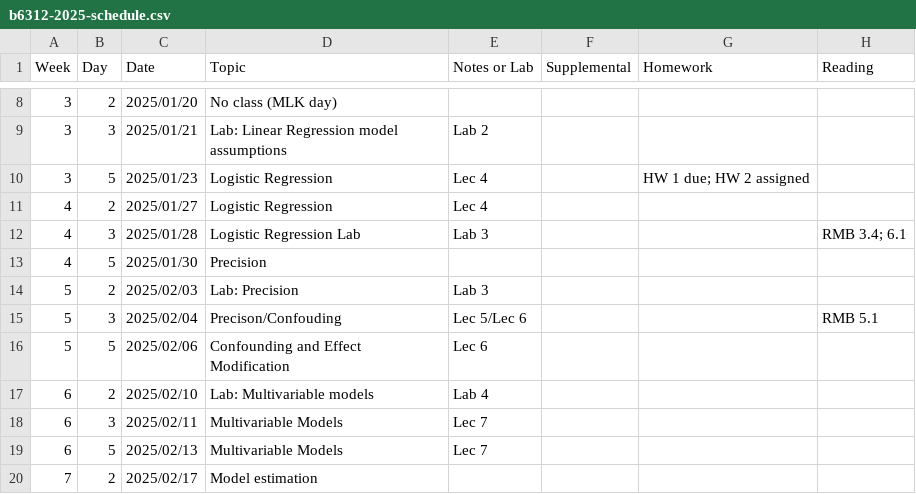
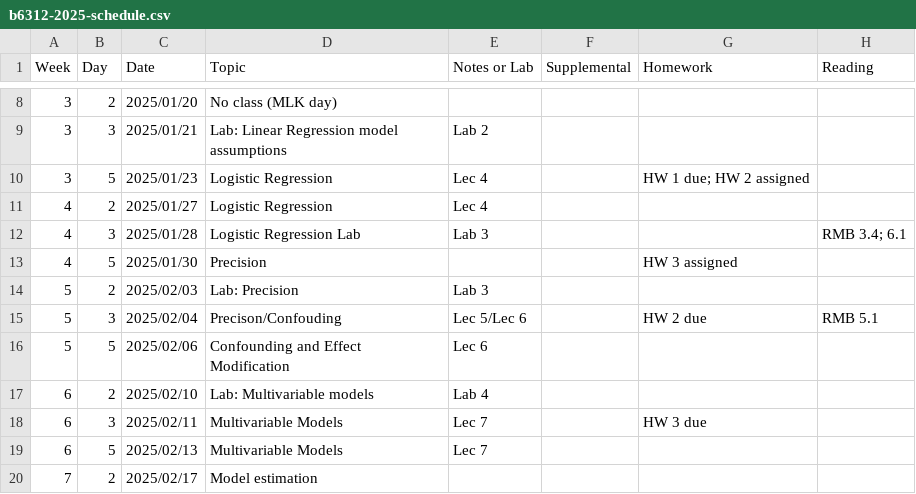
Before and after one commit to ChrisSl789/modern-regression, a CSV file: b6312-2025-schedule.csv, drawn as a sheet; only a part is shown, gaps mark what is left out.

Commit message:
Fix logistic notes to use binomial family for interaction model.  Update schedule.

```diff
--- a/b6312-2025-schedule.csv
+++ b/b6312-2025-schedule.csv
@@ -12,8 +12,8 @@ Week,Day,Date,Topic,"Notes or Lab",Supplemental,Homework,Reading
 4,3,2025/01/28,"Logistic Regression Lab","Lab 3",,,"RMB 3.4; 6.1"
-4,5,2025/01/30,Precision,,,,
+4,5,2025/01/30,Precision,,,"HW 3 assigned",
 5,2,2025/02/03,"Lab: Precision","Lab 3",,,
-5,3,2025/02/04,Precison/Confouding,"Lec 5/Lec 6",,,"RMB 5.1"
+5,3,2025/02/04,Precison/Confouding,"Lec 5/Lec 6",,"HW 2 due","RMB 5.1"
 5,5,2025/02/06,"Confounding and Effect Modification","Lec 6",,,
 6,2,2025/02/10,"Lab: Multivariable models","Lab 4",,,
-6,3,2025/02/11,"Multivariable Models","Lec 7",,,
+6,3,2025/02/11,"Multivariable Models","Lec 7",,"HW 3 due",
 6,5,2025/02/13,"Multivariable Models","Lec 7",,,
```
Also changed, not shown: 18 other files.
